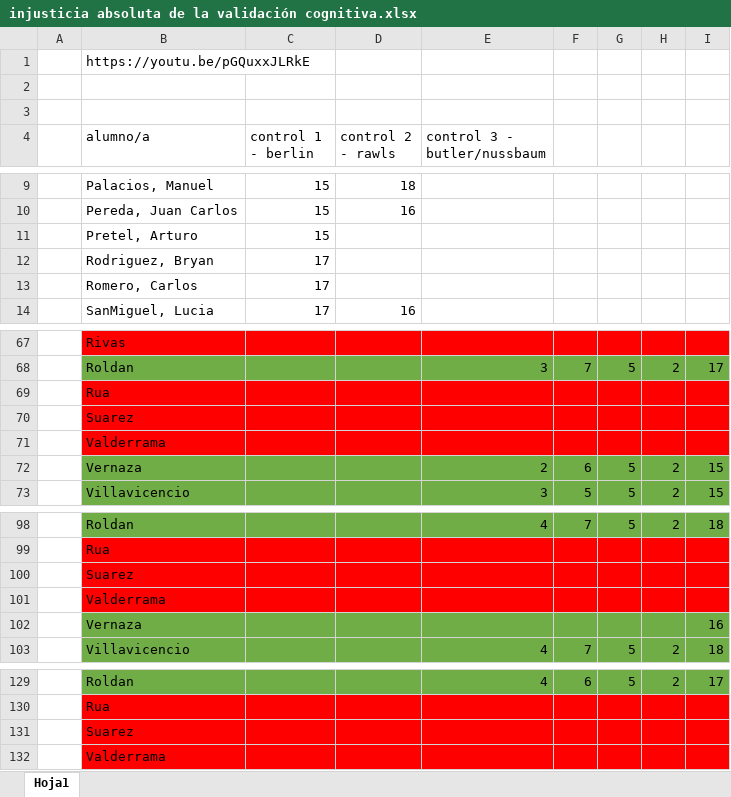
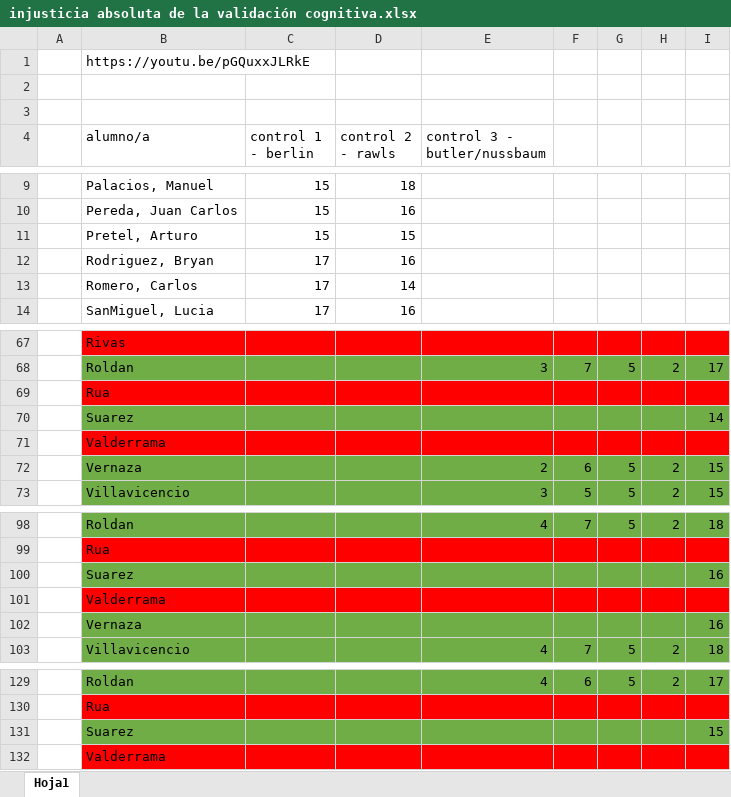
Before and after one commit to zaboltar/zaboltar.github.io, an Excel workbook: assets uarm/2019 sol-penscri-justfilpol/injusticia absoluta de la validación cognitiva.xlsx, sheet Hoja1, drawn as a sheet; only a part is shown, gaps mark what is left out; values as stored, in another font and other column widths than the file's, no borders; the diff names each change by its address in the sheet, - before the commit and + after, or states it on an @@ line.

```diff
--- a/assets uarm/2019 sol-penscri-justfilpol/injusticia absoluta de la validación cognitiva.xlsx (sheet Hoja1)
+++ b/assets uarm/2019 sol-penscri-justfilpol/injusticia absoluta de la validación cognitiva.xlsx (sheet Hoja1)
-D11 (control 2 - rawls): (empty)
+D11 (control 2 - rawls): 15
-D12 (control 2 - rawls): (empty)
+D12 (control 2 - rawls): 16
-D13 (control 2 - rawls): (empty)
+D13 (control 2 - rawls): 14
-B70:I70 fill: #FF0000
+B70:I70 fill: #70AD47
-I70: (empty)
+I70: 14
-B100:I100 fill: #FF0000
+B100:I100 fill: #70AD47
-I100: (empty)
+I100: 16
-B131:I131 fill: #FF0000
+B131:I131 fill: #70AD47
-I131: (empty)
+I131: 15
```
Also changed, not shown: 3 other files.
